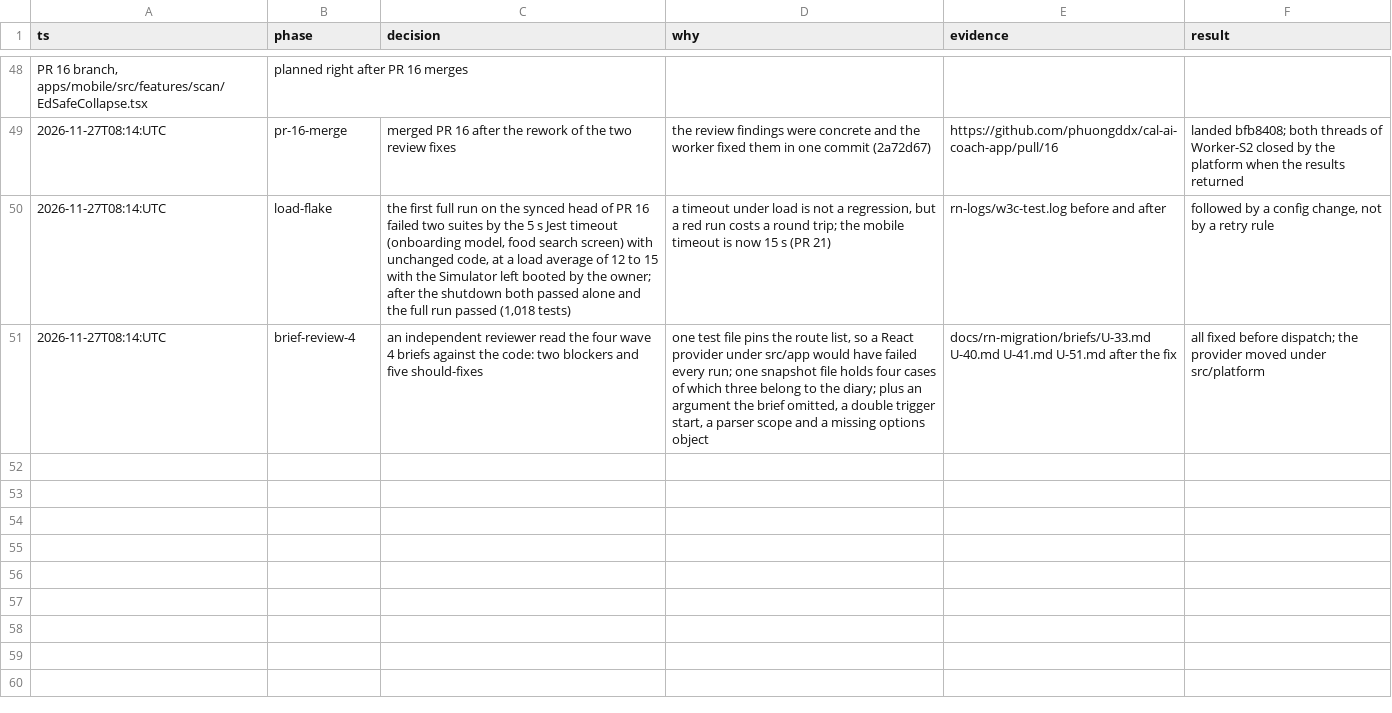
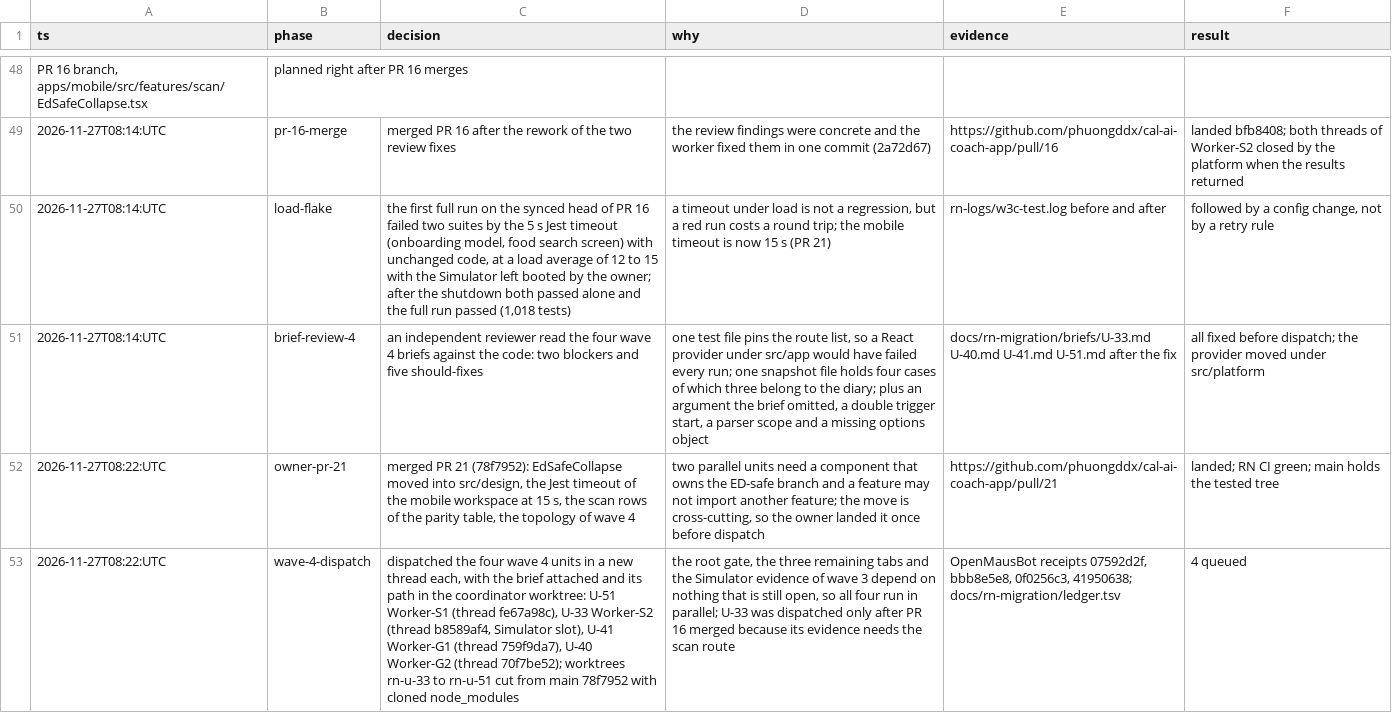
Before and after one commit to phuongddx/cal-ai-coach-app, a TSV file: docs/rn-migration/trail.tsv, drawn as a sheet; only a part is shown, gaps mark what is left out; the diff names each change by its address in the sheet, - before the commit and + after, or states it on an @@ line.

Commit message:
docs(rn): wave 4 running rows and trail rows

```diff
--- a/docs/rn-migration/trail.tsv
+++ b/docs/rn-migration/trail.tsv
+row 52: 2026-11-27T08:22:UTC | owner-pr-21 | merged PR 21 (78f7952): EdSafeCollapse moved into src/design, the Jest timeout of the mobile workspace at 15 s, the scan rows of the parity table, the topology of wave 4 | two parallel units need a component that owns the ED-safe branch and a feature may not import another feature; the move is cross-cutting, so the owner landed it once before dispatch | https://github.com/phuongddx/cal-ai-coach-app/pull/21 | landed; RN CI green; main holds the tested tree
+row 53: 2026-11-27T08:22:UTC | wave-4-dispatch | dispatched the four wave 4 units in a new thread each, with the brief attached and its path in the coordinator worktree: U-51 Worker-S1 (thread fe67a98c), U-33 Worker-S2 (thread b8589af4, Simulator slot), U-41 Worker-G1 (thread 759f9da7), U-40 Worker-G2 (thread 70f7be52); worktrees rn-u-33 to rn-u-51 cut from main 78f7952 with cloned node_modules | the root gate, the three remaining tabs and the Simulator evidence of wave 3 depend on nothing that is still open, so all four run in parallel; U-33 was dispatched only after PR 16 merged because its evidence needs the scan route | OpenMausBot receipts 07592d2f, bbb8e5e8, 0f0256c3, 41950638; docs/rn-migration/ledger.tsv | 4 queued
```
Also changed, not shown: docs/rn-migration/ledger.tsv.
